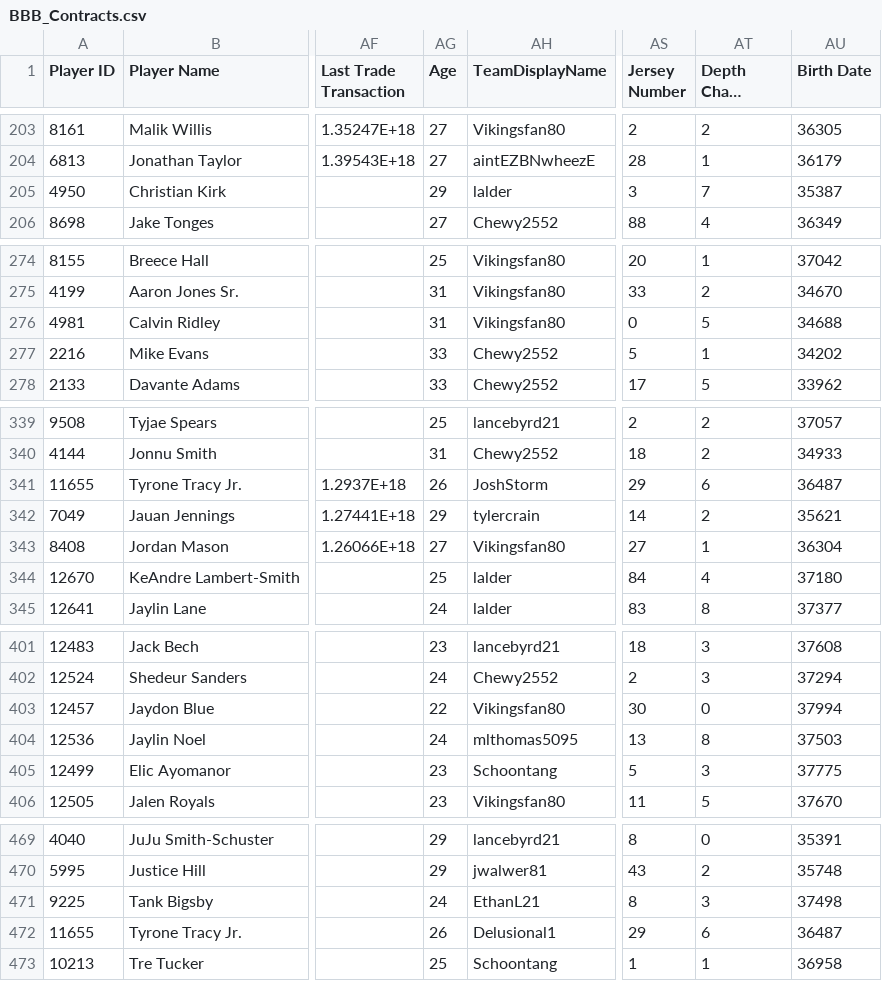
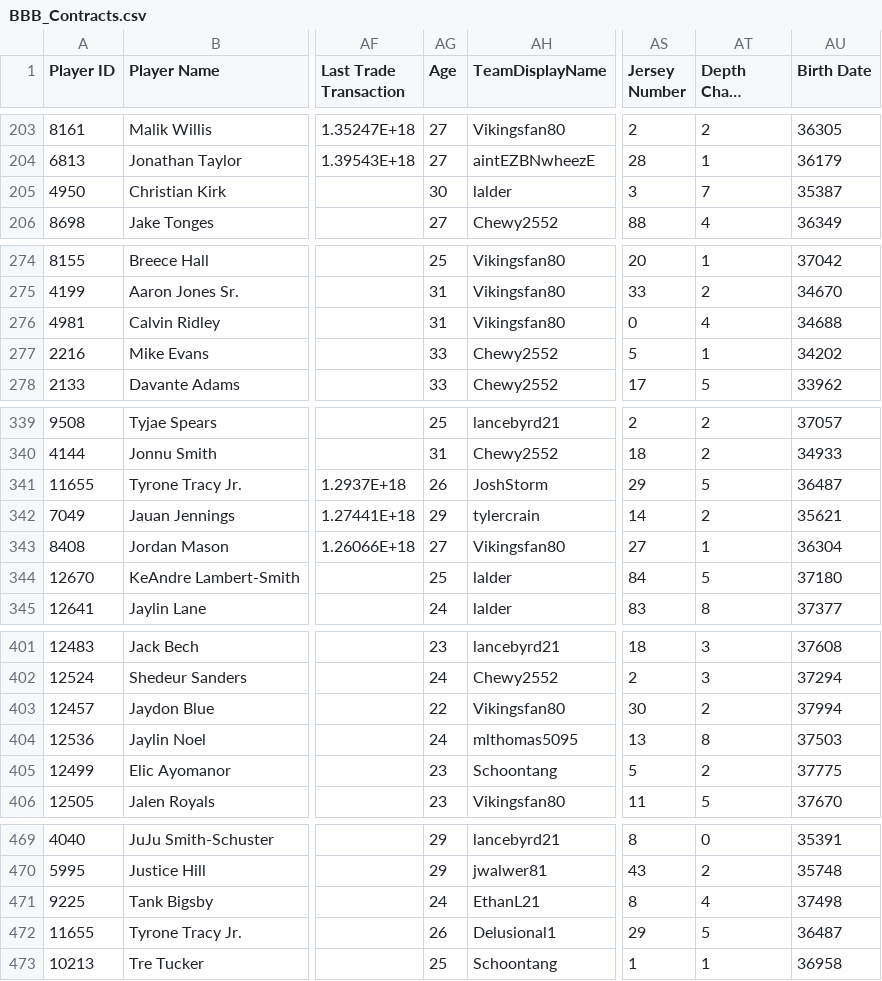
Before and after one commit to lalder95/AGS_Data, a CSV file: CSV/BBB_Contracts.csv, drawn as a sheet; only a part is shown, gaps mark what is left out; long unchanged cells end in …; the diff covers the shown part only; the diff names each change by its address in the sheet, - before the commit and + after, or states it on an @@ line.

Commit message:
Uploading CSV files

```diff
--- a/CSV/BBB_Contracts.csv
+++ b/CSV/BBB_Contracts.csv
-AG205 (Age): 29
+AG205 (Age): 30
-AT276 (Depth Chart Location): 5
+AT276 (Depth Chart Location): 4
-AT341 (Depth Chart Location): 6
+AT341 (Depth Chart Location): 5
-AT344 (Depth Chart Location): 4
+AT344 (Depth Chart Location): 5
-AT403 (Depth Chart Location): 0
+AT403 (Depth Chart Location): 2
-AT405 (Depth Chart Location): 3
+AT405 (Depth Chart Location): 2
-AT471 (Depth Chart Location): 3
+AT471 (Depth Chart Location): 4
-AT472 (Depth Chart Location): 6
+AT472 (Depth Chart Location): 5
```
Also changed, not shown: 13 edited cells elsewhere in this file.
